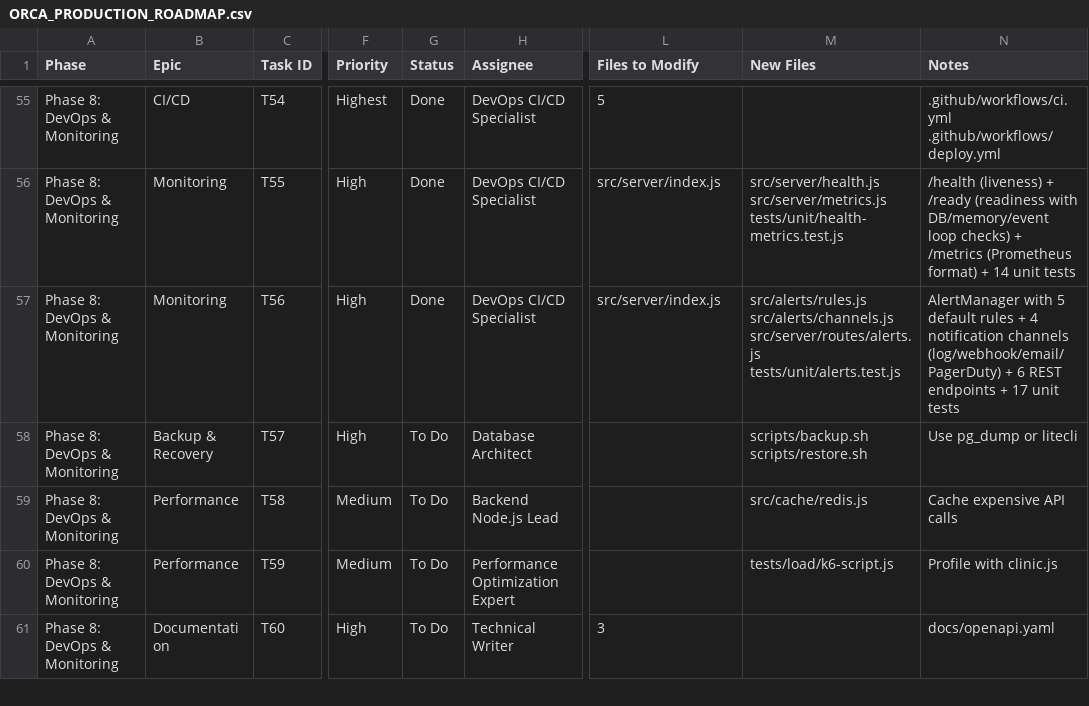
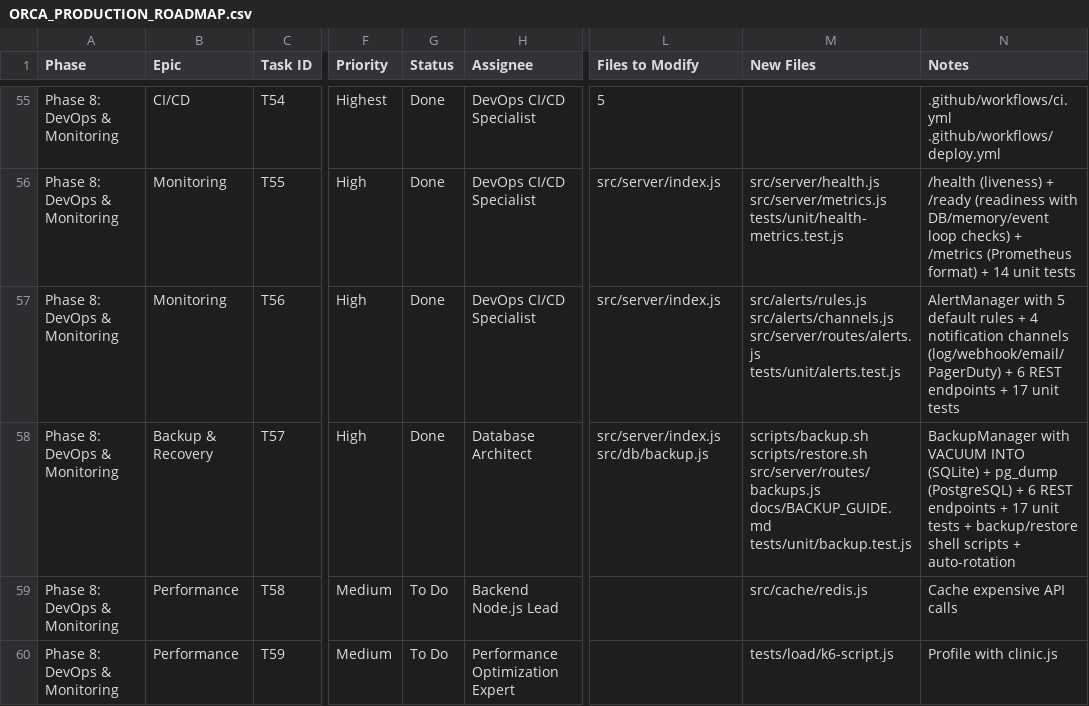
Before and after one commit to elkhedr-ai/elkhedr-orca, a CSV file: ORCA_PRODUCTION_ROADMAP.csv, drawn as a sheet; only a part is shown, gaps mark what is left out; the shorter side is filled out with more unchanged rows; the diff names each change by its address in the sheet, - before the commit and + after, or states it on an @@ line.

```diff
--- a/ORCA_PRODUCTION_ROADMAP.csv
+++ b/ORCA_PRODUCTION_ROADMAP.csv
-G58 (Status): To Do
+G58 (Status): Done
-L58 (Files to Modify): (empty)
+L58 (Files to Modify): src/server/index.js src/db/backup.js
-M58 (New Files): scripts/backup.sh scripts/restore.sh
+M58 (New Files): scripts/backup.sh scripts/restore.sh src/server/routes/backups.js docs/BACKUP_GUIDE.md tests/unit/backup.test.js
-N58 (Notes): Use pg_dump or litecli
+N58 (Notes): BackupManager with VACUUM INTO (SQLite) + pg_dump (PostgreSQL) + 6 REST endpoints + 17 unit tests + backup/restore shell scripts + auto-rotation
```
Also changed, not shown: 10 other files.
